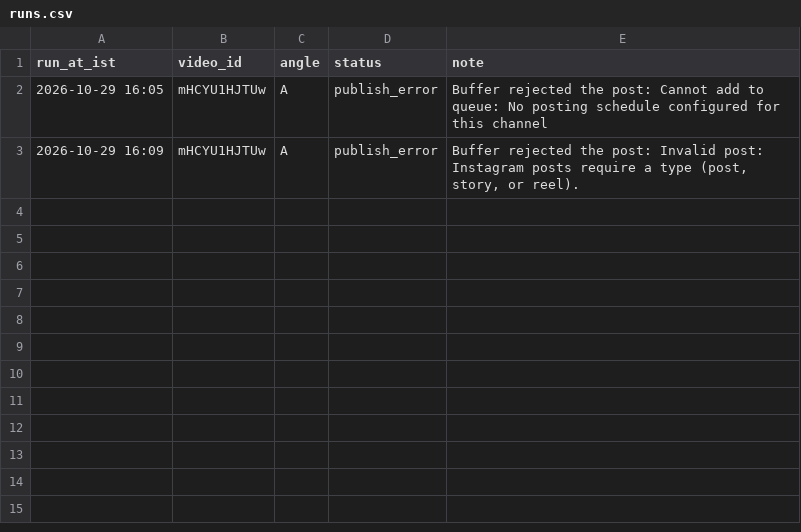
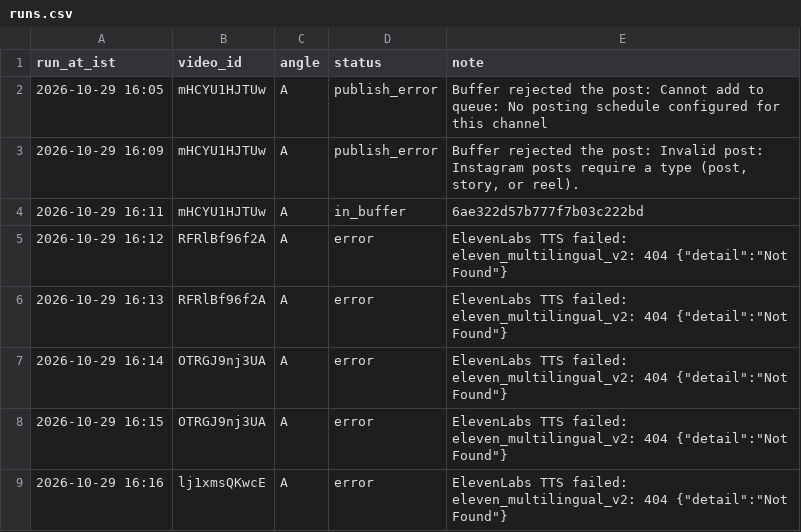
Before and after one commit to candidmarketingltd-art/paisadecode-reels, a CSV file: logs/runs.csv, drawn as a sheet; the diff names each change by its address in the sheet, - before the commit and + after, or states it on an @@ line.

Commit message:
buffer refill 4

```diff
--- a/logs/runs.csv
+++ b/logs/runs.csv
+row 4: 2026-10-29 16:11 | mHCYU1HJTUw | A | in_buffer | 6ae322d57b777f7b03c222bd
+row 5: 2026-10-29 16:12 | RFRlBf96f2A | A | error | ElevenLabs TTS failed: eleven_multilingual_v2: 404 {"detail":"Not Found"}
+row 6: 2026-10-29 16:13 | RFRlBf96f2A | A | error | ElevenLabs TTS failed: eleven_multilingual_v2: 404 {"detail":"Not Found"}
+row 7: 2026-10-29 16:14 | OTRGJ9nj3UA | A | error | ElevenLabs TTS failed: eleven_multilingual_v2: 404 {"detail":"Not Found"}
+row 8: 2026-10-29 16:15 | OTRGJ9nj3UA | A | error | ElevenLabs TTS failed: eleven_multilingual_v2: 404 {"detail":"Not Found"}
+row 9: 2026-10-29 16:16 | lj1xmsQKwcE | A | error | ElevenLabs TTS failed: eleven_multilingual_v2: 404 {"detail":"Not Found"}
```
Also changed, not shown: calendar/calendar.csv, 8 other files.
